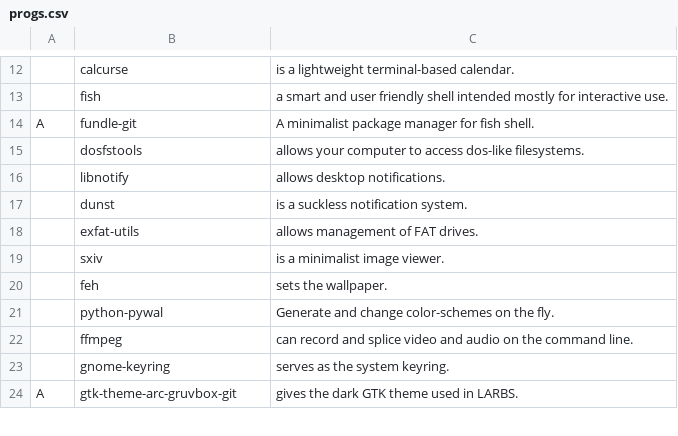
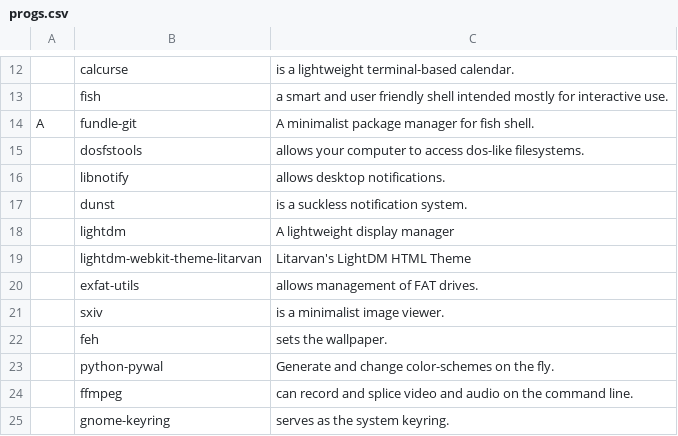
Before and after one commit to mrkatebzadeh/Siarch, a CSV file: progs.csv, drawn as a sheet; only a part is shown, gaps mark what is left out; the shorter side is filled out with more unchanged rows.

Commit message:
 Added lightdm
- Installed lightdm
- Install Litarvan theme
- Added Obito's background

```diff
--- a/progs.csv
+++ b/progs.csv
@@ -17,2 +17,4 @@ A,fundle-git,"A minimalist package manager for fish shell."
 ,dunst,"is a suckless notification system."
+,lightdm,"A lightweight display manager"
+,lightdm-webkit-theme-litarvan,"Litarvan's LightDM HTML Theme "
 ,exfat-utils,"allows management of FAT drives."
```
Also changed, not shown: 4 other files.
